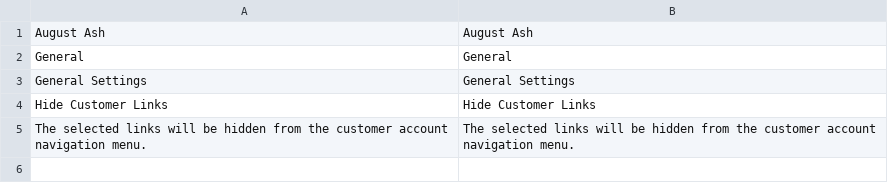
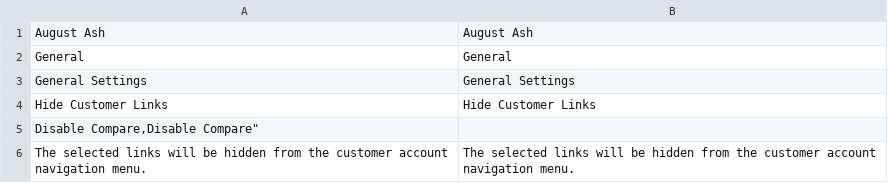
Before and after one commit to augustash/magento2-module-backend, a CSV file: i18n/en_US.csv, drawn as a sheet.

Commit message:
Adds disable compare functionality

```diff
--- a/i18n/en_US.csv
+++ b/i18n/en_US.csv
@@ -4,2 +4,3 @@
 "Hide Customer Links","Hide Customer Links"
+"Disable Compare,"Disable Compare"
 "The selected links will be hidden from the customer account navigation menu.","The selected links will be hidden from the customer account navigation menu."
```
Also changed, not shown: 8 other files.
